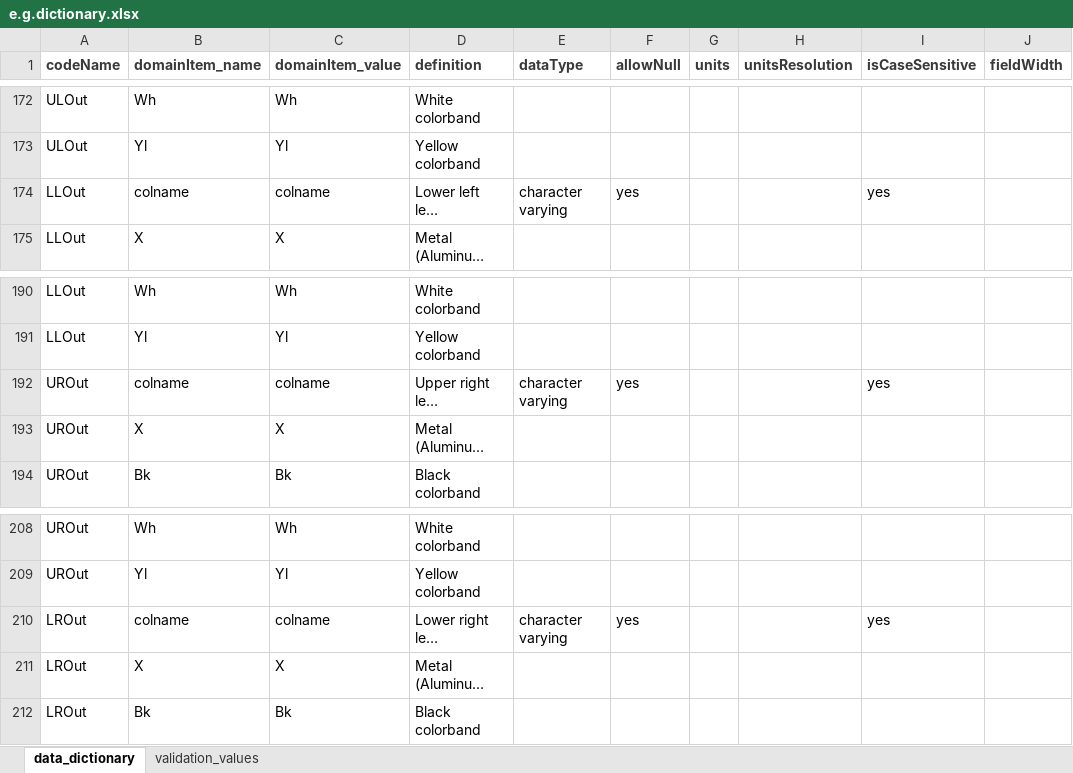
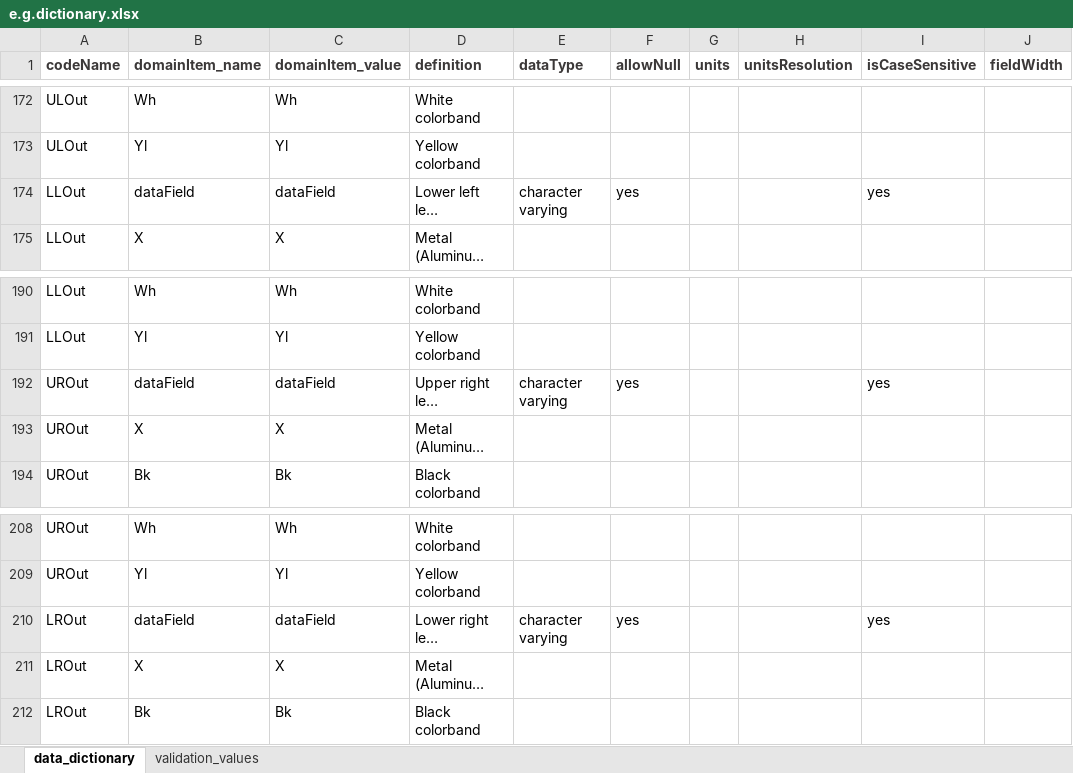
Before and after one commit to hdvincelette/mdJSONdictio, an Excel workbook: inst/extdata/e.g.dictionary.xlsx, sheet data_dictionary, drawn as a sheet; only a part is shown, gaps mark what is left out; long unchanged cells end in …; values as stored, in another font and other column widths than the file's, no borders; the diff covers the shown part only; the diff names each change by its address in the sheet, - before the commit and + after, or states it on an @@ line.

Commit message:
Update e.g.dictionary.xlsx

```diff
--- a/inst/extdata/e.g.dictionary.xlsx (sheet data_dictionary)
+++ b/inst/extdata/e.g.dictionary.xlsx (sheet data_dictionary)
-B174 (domainItem_name): colname
+B174 (domainItem_name): dataField
-C174 (domainItem_value): colname
+C174 (domainItem_value): dataField
-B192 (domainItem_name): colname
+B192 (domainItem_name): dataField
-C192 (domainItem_value): colname
+C192 (domainItem_value): dataField
-B210 (domainItem_name): colname
+B210 (domainItem_name): dataField
-C210 (domainItem_value): colname
+C210 (domainItem_value): dataField
```
Also changed, not shown: 12 edited cells elsewhere in this sheet.
